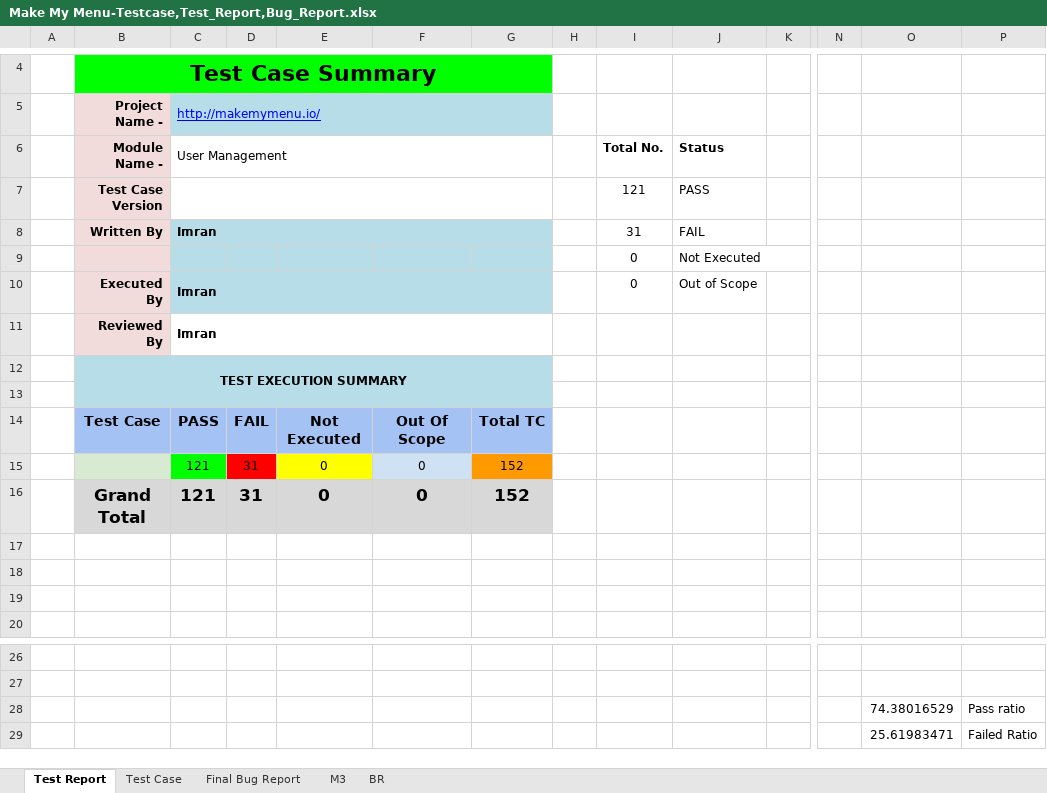
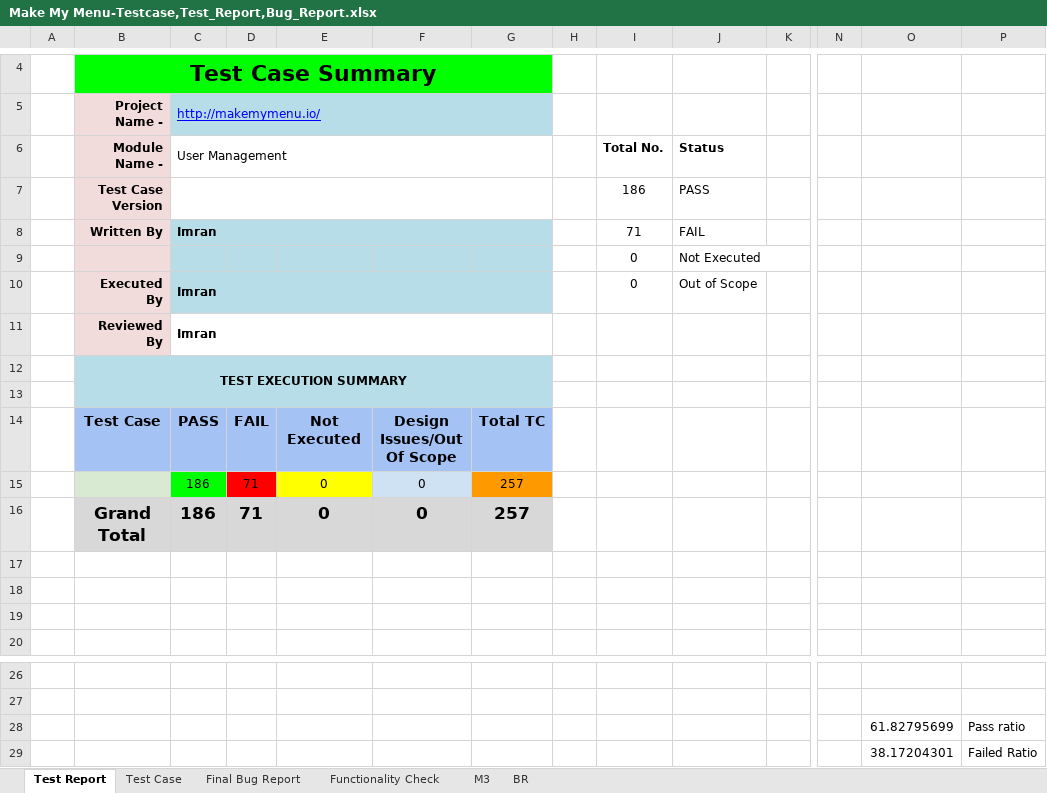
Before and after one commit to imran2635/Make-My-Menu, an Excel workbook: Make My Menu-Testcase,Test_Report,Bug_Report.xlsx, sheet Test Report, drawn as a sheet; only a part is shown, gaps mark what is left out; values as stored, in another font and other column widths than the file's, no borders; charts and pictures not drawn; removed rows and columns are numbered as before the commit, all else as after; rows hold the shown columns only; the diff names each change by its address in the sheet, - before the commit and + after, or states it on an @@ line.

```diff
--- a/Make My Menu-Testcase,Test_Report,Bug_Report.xlsx (sheet Test Report)
+++ b/Make My Menu-Testcase,Test_Report,Bug_Report.xlsx (sheet Test Report)
+sheet tab: Functionality Check
-I7: 121
+I7: 186
-I8: 31
+I8: 71
-F14: Out Of Scope
+F14: Design Issues/Out Of Scope
-row 15:  |  | 121 | 31 | 0 | 0 | 152
-row 16:  | Grand Total | 121 | 31 | 0 | 0 | 152
+row 15:  |  | 186 | 71 | 0 | 0 | 257
+row 16:  | Grand Total | 186 | 71 | 0 | 0 | 257
-O28: 74.38016529
+O28: 61.82795699
-O29: 25.61983471
+O29: 38.17204301
```
Also changed, not shown: sheet Final Bug Report, sheet Test Case, charts or pictures, 1 other file.
